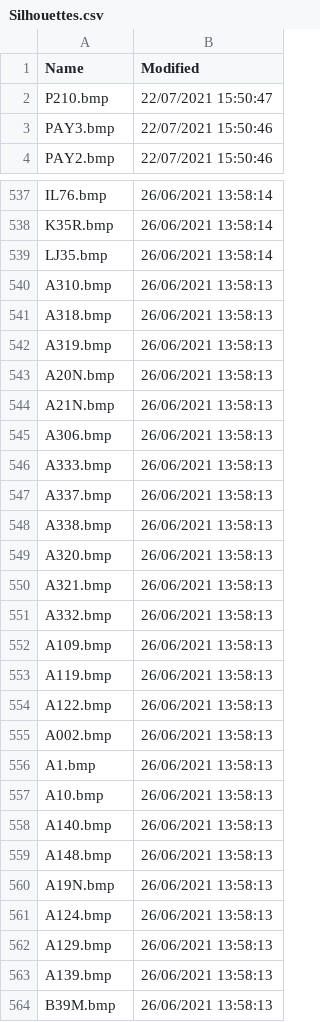
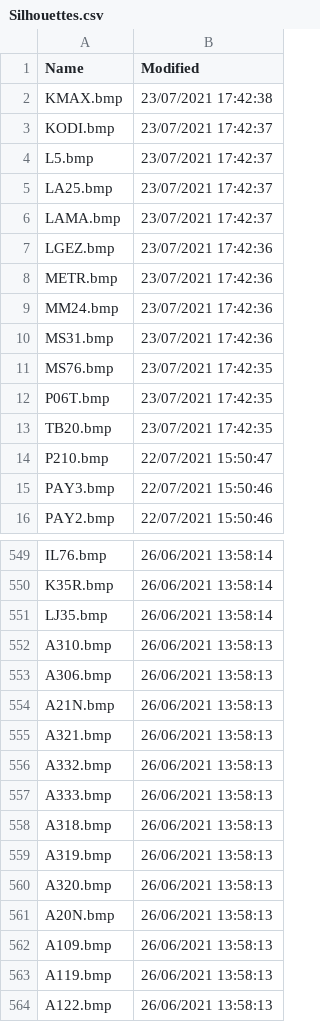
Before and after one commit to classicvalues/VRSOperatorFlags, a CSV file: Silhouettes.csv, drawn as a sheet; only a part is shown, gaps mark what is left out; the shorter side is filled out with more unchanged rows; the diff covers the shown part only.

Commit message:
Silhouettes updated - 598

```diff
--- a/Silhouettes.csv
+++ b/Silhouettes.csv
@@ -1,2 +1,14 @@
 Name,Modified
+KMAX.bmp,23/07/2021 17:42:38
+KODI.bmp,23/07/2021 17:42:37
+L5.bmp,23/07/2021 17:42:37
+LA25.bmp,23/07/2021 17:42:37
+LAMA.bmp,23/07/2021 17:42:37
+LGEZ.bmp,23/07/2021 17:42:36
+METR.bmp,23/07/2021 17:42:36
+MM24.bmp,23/07/2021 17:42:36
+MS31.bmp,23/07/2021 17:42:36
+MS76.bmp,23/07/2021 17:42:35
+P06T.bmp,23/07/2021 17:42:35
+TB20.bmp,23/07/2021 17:42:35
 P210.bmp,22/07/2021 15:50:47
@@ -540,13 +552,11 @@ LJ35.bmp,26/06/2021 13:58:14
 A310.bmp,26/06/2021 13:58:13
+A306.bmp,26/06/2021 13:58:13
+A21N.bmp,26/06/2021 13:58:13
+A321.bmp,26/06/2021 13:58:13
+A332.bmp,26/06/2021 13:58:13
+A333.bmp,26/06/2021 13:58:13
 A318.bmp,26/06/2021 13:58:13
 A319.bmp,26/06/2021 13:58:13
+A320.bmp,26/06/2021 13:58:13
 A20N.bmp,26/06/2021 13:58:13
-A21N.bmp,26/06/2021 13:58:13
-A306.bmp,26/06/2021 13:58:13
-A333.bmp,26/06/2021 13:58:13
-A337.bmp,26/06/2021 13:58:13
-A338.bmp,26/06/2021 13:58:13
-A320.bmp,26/06/2021 13:58:13
-A321.bmp,26/06/2021 13:58:13
-A332.bmp,26/06/2021 13:58:13
 A109.bmp,26/06/2021 13:58:13
```
Also changed, not shown: 9 moved rows elsewhere in this file, 1 other file.
